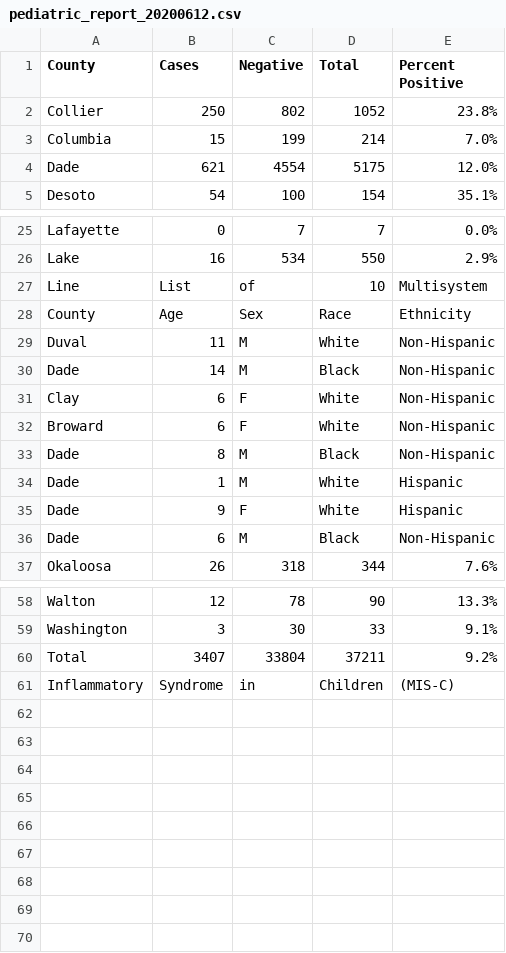
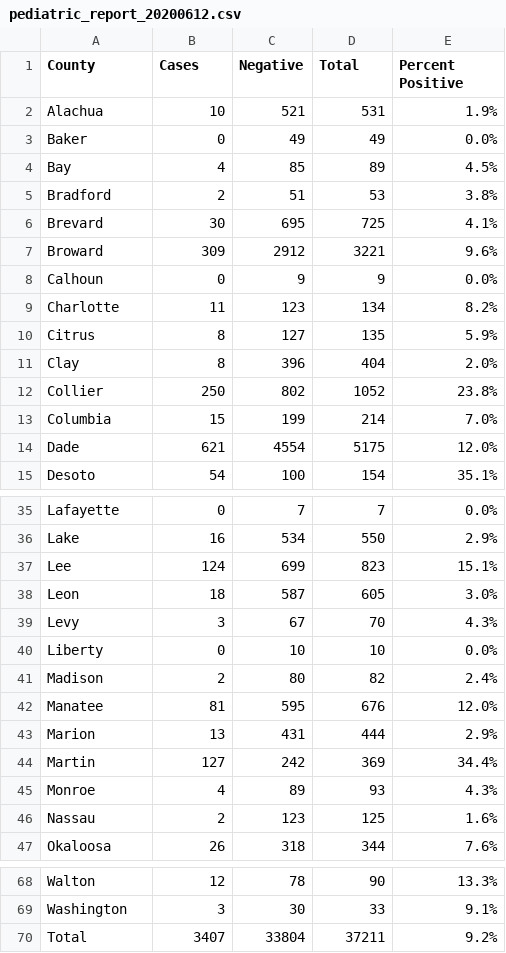
Before and after one commit to tgerke/pediatric-covid19-fl, a CSV file: data/pediatric_report_20200612.csv, drawn as a sheet; only a part is shown, gaps mark what is left out.

```diff
--- a/data/pediatric_report_20200612.csv
+++ b/data/pediatric_report_20200612.csv
@@ -1,2 +1,12 @@
 County,Cases,Negative,Total,Percent Positive
+Alachua,10,521,531,1.9%
+Baker,0,49,49,0.0%
+Bay,4,85,89,4.5%
+Bradford,2,51,53,3.8%
+Brevard,30,695,725,4.1%
+Broward,309,2912,3221,9.6%
+Calhoun,0,9,9,0.0%
+Charlotte,11,123,134,8.2%
+Citrus,8,127,135,5.9%
+Clay,8,396,404,2.0%
 Collier,250,802,1052,23.8%
@@ -26,12 +36,12 @@ Lafayette,0,7,7,0.0%
 Lake,16,534,550,2.9%
-Line,List,of,10,Multisystem
-County,Age,Sex,Race,Ethnicity
-Duval,11,M,White,Non-Hispanic
-Dade,14,M,Black,Non-Hispanic
-Clay,6,F,White,Non-Hispanic
-Broward,6,F,White,Non-Hispanic
-Dade,8,M,Black,Non-Hispanic
-Dade,1,M,White,Hispanic
-Dade,9,F,White,Hispanic
-Dade,6,M,Black,Non-Hispanic
+Lee,124,699,823,15.1%
+Leon,18,587,605,3.0%
+Levy,3,67,70,4.3%
+Liberty,0,10,10,0.0%
+Madison,2,80,82,2.4%
+Manatee,81,595,676,12.0%
+Marion,13,431,444,2.9%
+Martin,127,242,369,34.4%
+Monroe,4,89,93,4.3%
+Nassau,2,123,125,1.6%
 Okaloosa,26,318,344,7.6%
@@ -60,2 +70 @@ Washington,3,30,33,9.1%
 Total,3407,33804,37211,9.2%
-Inflammatory,Syndrome,in,Children,(MIS-C)
```
Also changed, not shown: data/pediatric_report_20200619.csv, data/pediatric_report_20200629.csv, 3 other files.
